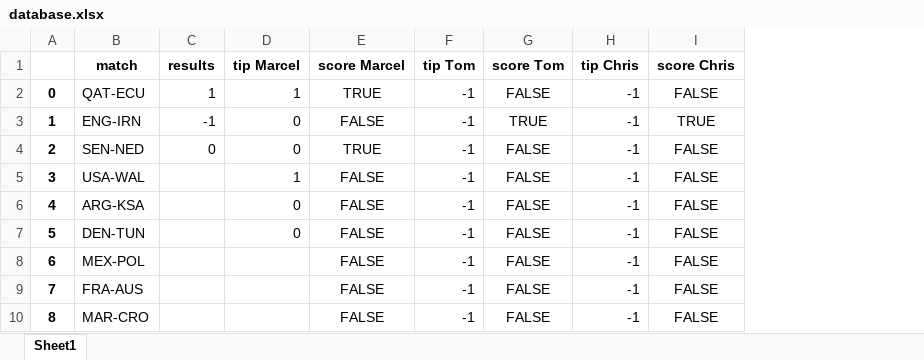
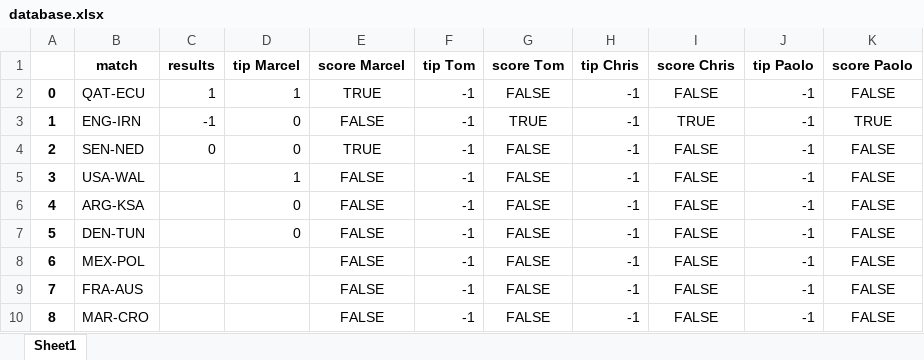
Before and after one commit to marcelcech/WorldCupBettings2022, an Excel workbook: backend/database.xlsx, sheet Sheet1, drawn as a sheet; only a part is shown; values as stored, in another font and other column widths than the file's, no borders; the diff names each change by its address in the sheet, - before the commit and + after, or states it on an @@ line.

```diff
--- a/backend/database.xlsx (sheet Sheet1)
+++ b/backend/database.xlsx (sheet Sheet1)
+column J (tip Paolo), rows 2-10: all -1
+column K (score Paolo), rows 2-10: FALSE | TRUE | FALSE | FALSE | FALSE | FALSE | FALSE | FALSE | FALSE
```
Also changed, not shown: 1 other file.
